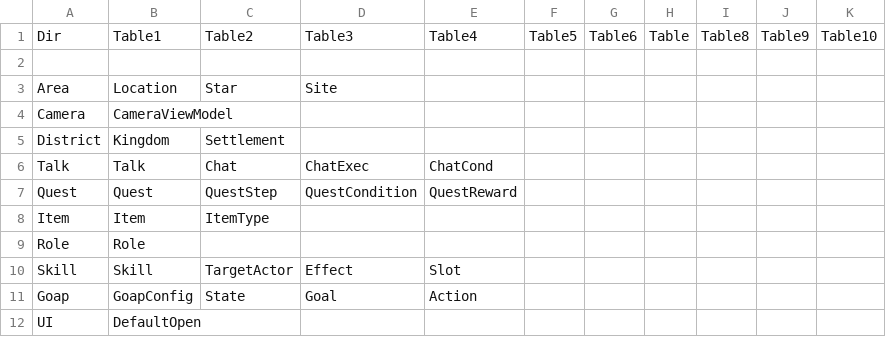
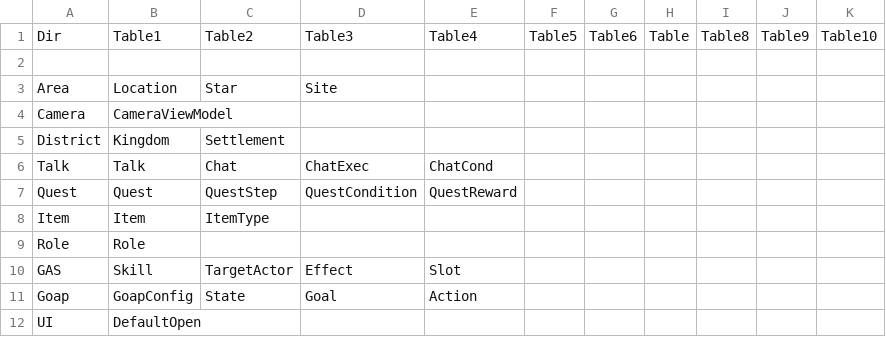
Before and after one commit to unphics/ikun, a CSV file: Config/Preload.csv, drawn as a sheet.

```diff
--- a/Config/Preload.csv
+++ b/Config/Preload.csv
@@ -9,3 +9,3 @@ Item|Item|ItemType||||||||
 Role|Role|||||||||
-Skill|Skill|TargetActor|Effect|Slot||||||
+GAS|Skill|TargetActor|Effect|Slot||||||
 Goap|GoapConfig|State|Goal|Action||||||
```
Also changed, not shown: 8 other files.
